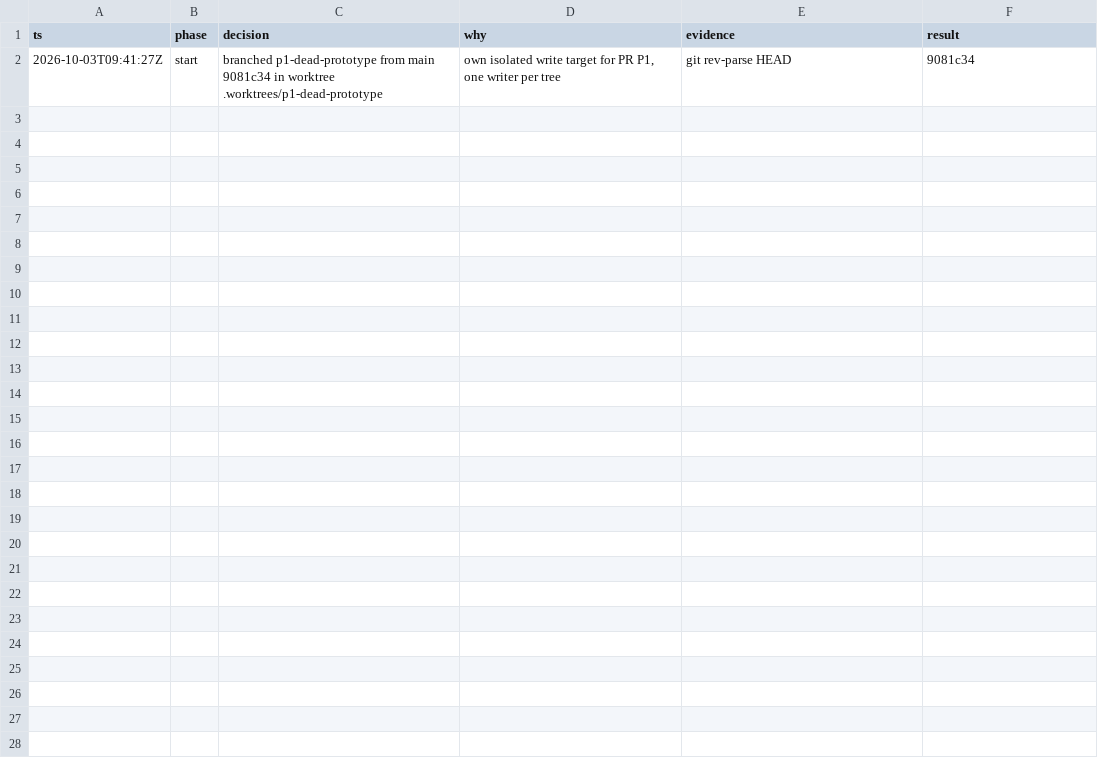
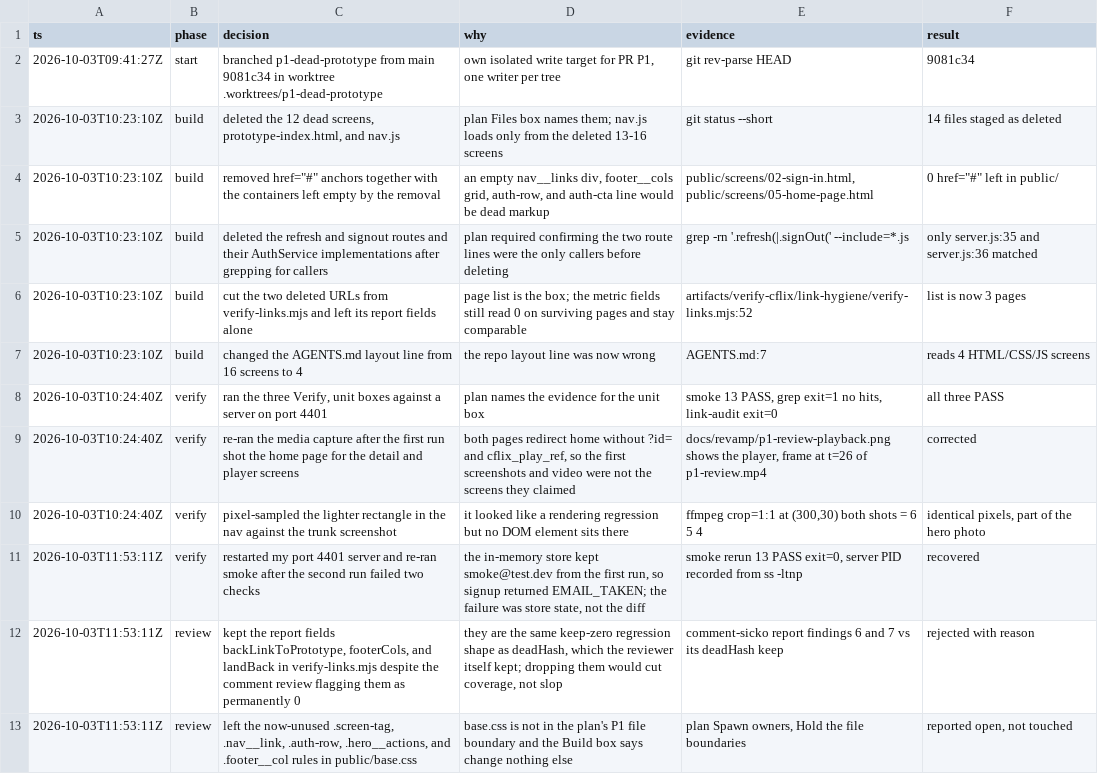
Before and after one commit to paramcodes/CFLIX, a TSV file: decisions.tsv, drawn as a sheet.

Commit message:
Delete dead prototype pages and elements
Remove the 12 dead screens, prototype-index.html, and nav.js. Strip the
screen-tag overlays, the href="#" placeholders, and the unhandled hero
buttons from the four live screens. Drop the refresh and signout API
routes with their AuthService implementations, and update the link audit
and the repo layout line for the surviving set.

```diff
--- a/decisions.tsv
+++ b/decisions.tsv
@@ -2 +2,12 @@ ts	phase	decision	why	evidence	result
 2026-10-03T09:41:27Z	start	branched p1-dead-prototype from main 9081c34 in worktree .worktrees/p1-dead-prototype	own isolated write target for PR P1, one writer per tree	git rev-parse HEAD	9081c34
+2026-10-03T10:23:10Z	build	deleted the 12 dead screens, prototype-index.html, and nav.js	plan Files box names them; nav.js loads only from the deleted 13-16 screens	git status --short	14 files staged as deleted
+2026-10-03T10:23:10Z	build	removed href="#" anchors together with the containers left empty by the removal	an empty nav__links div, footer__cols grid, auth-row, and auth-cta line would be dead markup	public/screens/02-sign-in.html, public/screens/05-home-page.html	0 href="#" left in public/
+2026-10-03T10:23:10Z	build	deleted the refresh and signout routes and their AuthService implementations after grepping for callers	plan required confirming the two route lines were the only callers before deleting	grep -rn '.refresh(|.signOut(' --include=*.js	only server.js:35 and server.js:36 matched
+2026-10-03T10:23:10Z	build	cut the two deleted URLs from verify-links.mjs and left its report fields alone	page list is the box; the metric fields still read 0 on surviving pages and stay comparable	artifacts/verify-cflix/link-hygiene/verify-links.mjs:52	list is now 3 pages
+2026-10-03T10:23:10Z	build	changed the AGENTS.md layout line from 16 screens to 4	the repo layout line was now wrong	AGENTS.md:7	reads 4 HTML/CSS/JS screens
+2026-10-03T10:24:40Z	verify	ran the three Verify, unit boxes against a server on port 4401	plan names the evidence for the unit box	smoke 13 PASS, grep exit=1 no hits, link-audit exit=0	all three PASS
+2026-10-03T10:24:40Z	verify	re-ran the media capture after the first run shot the home page for the detail and player screens	both pages redirect home without ?id= and cflix_play_ref, so the first screenshots and video were not the screens they claimed	docs/revamp/p1-review-playback.png shows the player, frame at t=26 of p1-review.mp4	corrected
+2026-10-03T10:24:40Z	verify	pixel-sampled the lighter rectangle in the nav against the trunk screenshot	it looked like a rendering regression but no DOM element sits there	ffmpeg crop=1:1 at (300,30) both shots = 6 5 4	identical pixels, part of the hero photo
+2026-10-03T11:53:11Z	verify	restarted my port 4401 server and re-ran smoke after the second run failed two checks	the in-memory store kept smoke@test.dev from the first run, so signup returned EMAIL_TAKEN; the failure was store state, not the diff	smoke rerun 13 PASS exit=0, server PID recorded from ss -ltnp	recovered
+2026-10-03T11:53:11Z	review	kept the report fields backLinkToPrototype, footerCols, and landBack in verify-links.mjs despite the comment review flagging them as permanently 0	they are the same keep-zero regression shape as deadHash, which the reviewer itself kept; dropping them would cut coverage, not slop	comment-sicko report findings 6 and 7 vs its deadHash keep	rejected with reason
+2026-10-03T11:53:11Z	review	left the now-unused .screen-tag, .nav__link, .auth-row, .hero__actions, and .footer__col rules in public/base.css	base.css is not in the plan's P1 file boundary and the Build box says change nothing else	plan Spawn owners, Hold the file boundaries	reported open, not touched
```
Also changed, not shown: 38 other files.
